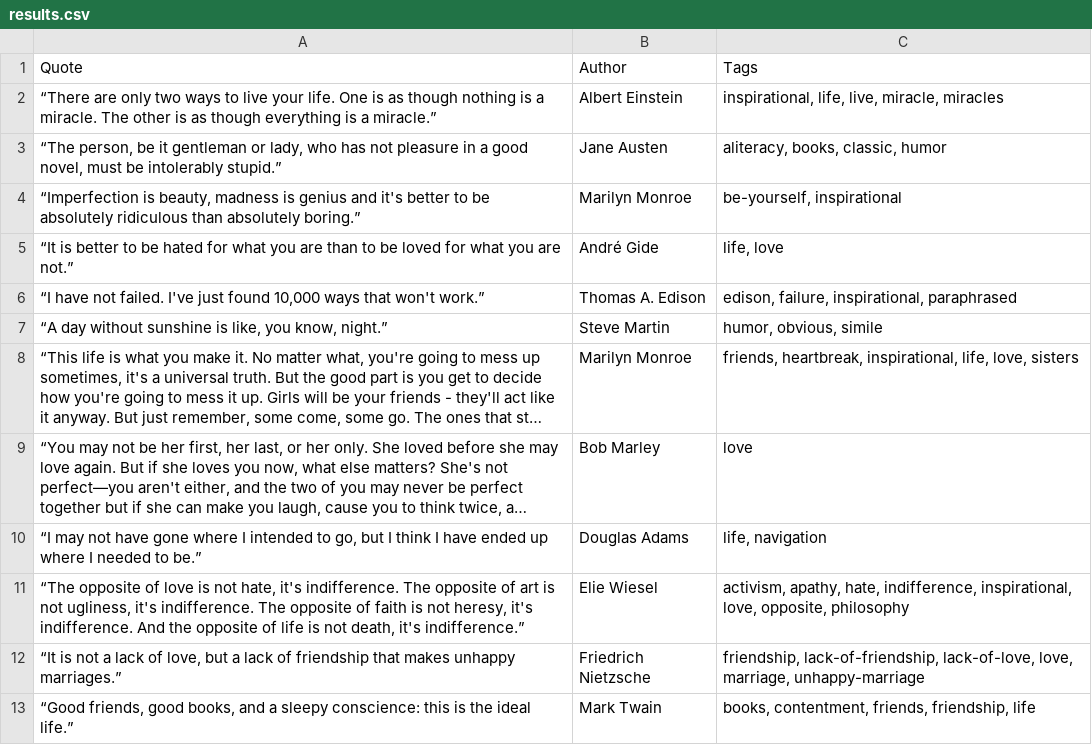
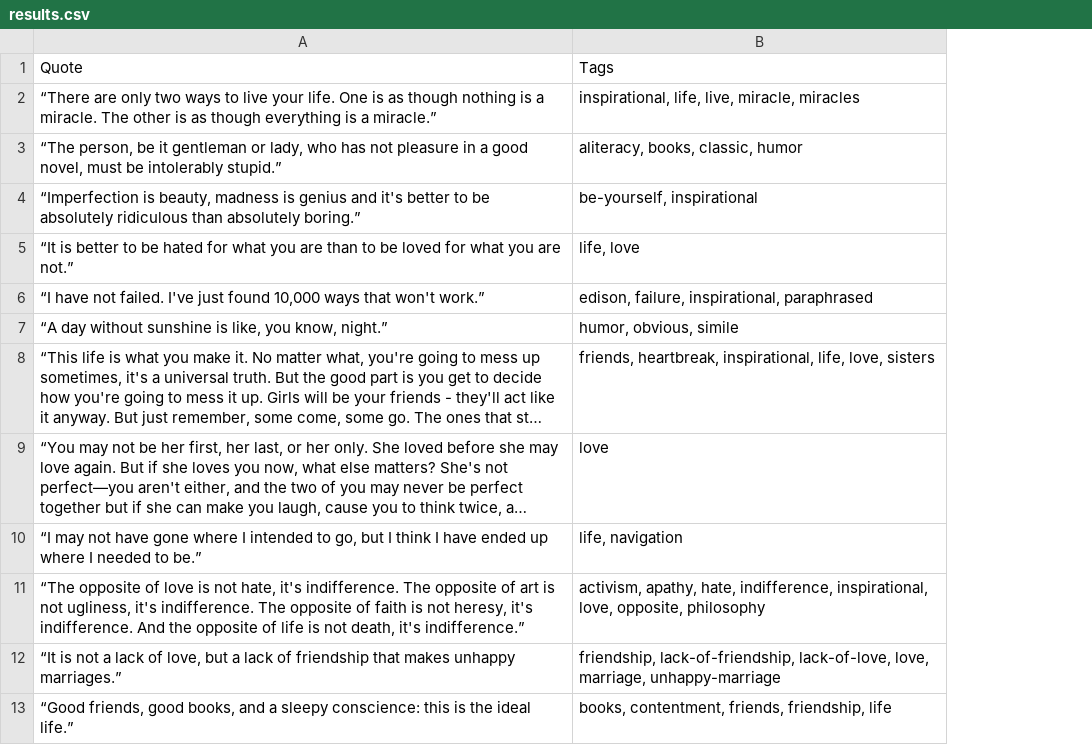
Before and after one commit to eliisee/web-scrapping-test-dugand, a CSV file: results.csv, drawn as a sheet; only a part is shown; long unchanged cells end in …; the diff names each change by its address in the sheet, - before the commit and + after, or states it on an @@ line.

Commit message:
Modification seulement Citations et tags results.csv

```diff
--- a/results.csv
+++ b/results.csv
-column B, rows 1-13: Author | Albert Einstein | Jane Austen | Marilyn Monroe | André Gide | Thomas A. Edison | Steve Martin | Marilyn Monroe | Bob Marley | Douglas Adams | Elie Wiesel | Friedrich Nietzsche | Mark Twain
```
